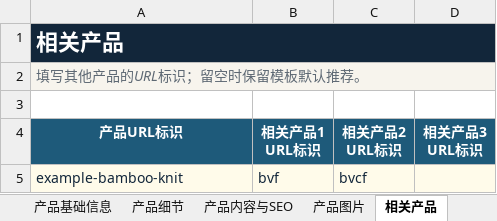
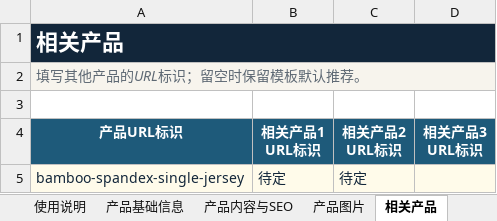
Before and after one commit to ps850844-cmyk/hlctex-site, an Excel workbook: outputs/product-import/HLC_产品资料导入表.xlsx, sheet 相关产品, drawn as a sheet; values as stored, in another font and other column widths than the file's, no borders; table styles not drawn; removed rows and columns are numbered as before the commit, all else as after; the diff names each change by its address in the sheet, - before the commit and + after, or states it on an @@ line.

```diff
--- a/outputs/product-import/HLC_产品资料导入表.xlsx (sheet 相关产品)
+++ b/outputs/product-import/HLC_产品资料导入表.xlsx (sheet 相关产品)
-sheet tab: 产品细节
-row 5: example-bamboo-knit | bvf | bvcf
+row 5: bamboo-spandex-single-jersey | 待定 | 待定
```
Also changed, not shown: sheet 产品基础信息, sheet 产品内容与SEO, sheet 使用说明, sheet 产品图片.
